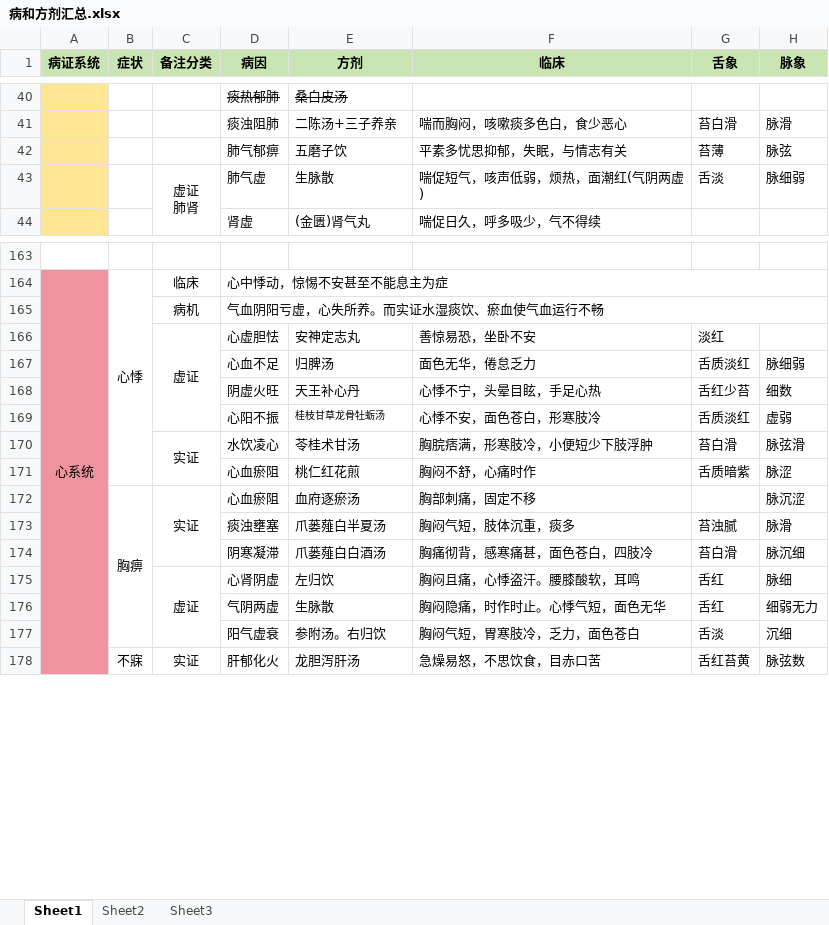
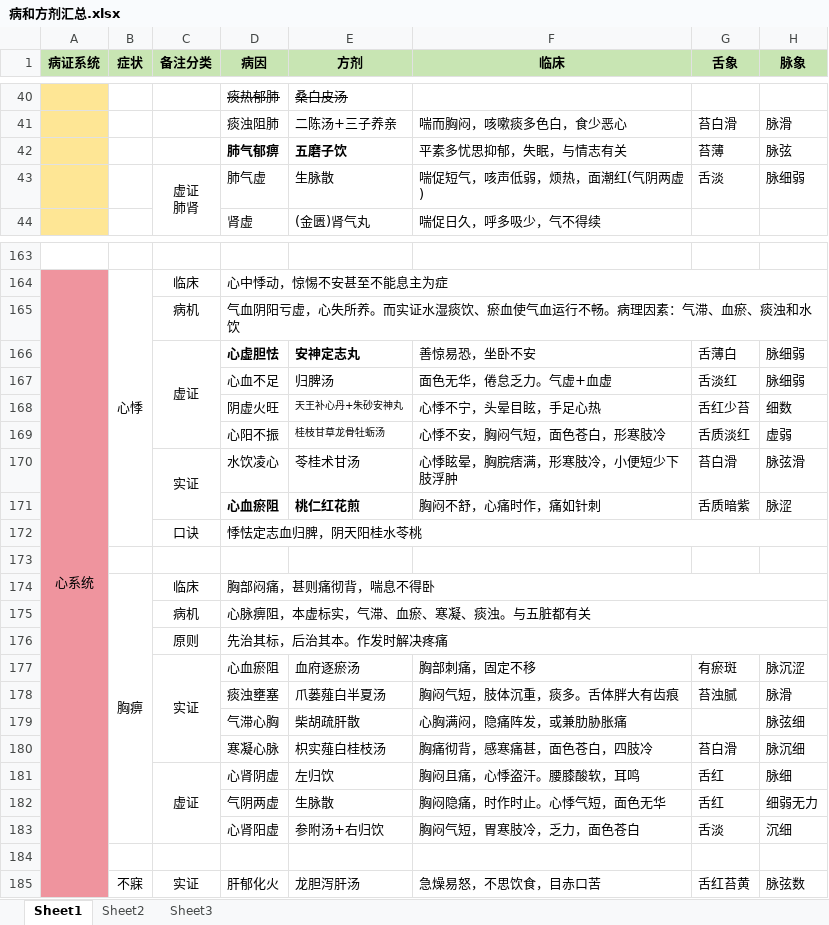
Before and after one commit to mzxjhx/zhongy, an Excel workbook: 内科学笔记/病和方剂汇总.xlsx, sheet Sheet1, drawn as a sheet; only a part is shown, gaps mark what is left out; values as stored, in another font and other column widths than the file's, no borders; removed rows and columns are numbered as before the commit, all else as after; the diff names each change by its address in the sheet, - before the commit and + after, or states it on an @@ line.

```diff
--- a/内科学笔记/病和方剂汇总.xlsx (sheet Sheet1)
+++ b/内科学笔记/病和方剂汇总.xlsx (sheet Sheet1)
-D42:E42 bold: off
+D42:E42 bold: on
-D165 (病因): 气血阴阳亏虚，心失所养。而实证水湿痰饮、瘀血使气血运行不畅
+D165 (病因): 气血阴阳亏虚，心失所养。而实证水湿痰饮、瘀血使气血运行不畅。病理因素：气滞、血瘀、痰浊和水饮
-D166:E166 bold: off
+D166:E166 bold: on
-G166 (舌象): 淡红
+G166 (舌象): 舌薄白
-H166 (脉象): (empty)
+H166 (脉象): 脉细弱
-F167 (临床): 面色无华，倦怠乏力
+F167 (临床): 面色无华，倦怠乏力。气虚+血虚
-G167 (舌象): 舌质淡红
+G167 (舌象): 舌淡红
-E168 (方剂): 天王补心丹
+E168 (方剂): 天王补心丹+朱砂安神丸
@@ E168 text size: smaller @@
-F169 (临床): 心悸不安，面色苍白，形寒肢冷
+F169 (临床): 心悸不安，胸闷气短，面色苍白，形寒肢冷
-F170 (临床): 胸脘痞满，形寒肢冷，小便短少下肢浮肿
+F170 (临床): 心悸眩晕，胸脘痞满，形寒肢冷，小便短少下肢浮肿
-D171:E171 bold: off
+D171:E171 bold: on
-F171 (临床): 胸闷不舒，心痛时作
+F171 (临床): 胸闷不舒，心痛时作，痛如针刺
+row 172:  |  | 口诀 | 悸怯定志血归脾，阴天阳桂水苓桃
+row 173: (empty)
+row 174:  | 胸痹 | 临床 | 胸部闷痛，甚则痛彻背，喘息不得卧
+row 175:  |  | 病机 | 心脉痹阻，本虚标实，气滞、血瘀、寒凝、痰浊。与五脏都有关
+row 176:  |  | 原则 | 先治其标，后治其本。作发时解决疼痛
-B177 (症状): 胸痹
+B177 (症状): (empty)
-B172:B177 merged
-G177 (舌象): (empty)
+G177 (舌象): 有瘀斑
-F178 (临床): 胸闷气短，肢体沉重，痰多
+F178 (临床): 胸闷气短，肢体沉重，痰多。舌体胖大有齿痕
+row 179:  |  |  | 气滞心胸 | 柴胡疏肝散 | 心胸满闷，隐痛阵发，或兼肋胁胀痛 |  | 脉弦细
-D180 (病因): 阴寒凝滞
+D180 (病因): 寒凝心脉
-E180 (方剂): 爪蒌薤白白酒汤
+E180 (方剂): 枳实薤白桂枝汤
-D183 (病因): 阳气虚衰
+D183 (病因): 心肾阳虚
-E183 (方剂): 参附汤。右归饮
+E183 (方剂): 参附汤+右归饮
+row 184: (empty)
```
Also changed, not shown: 1 other file.
